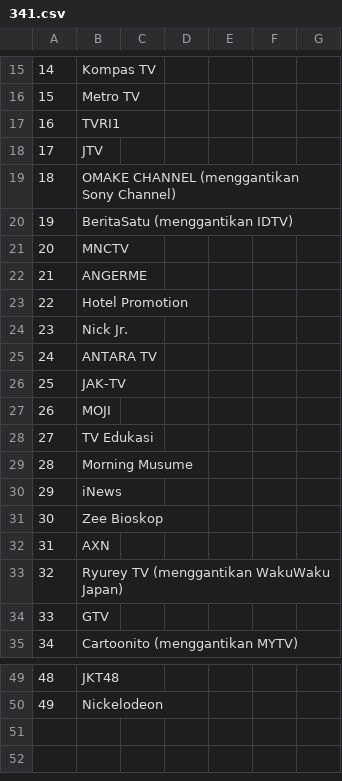
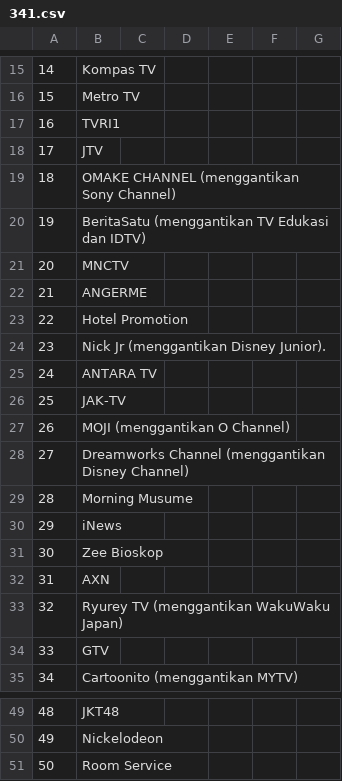
Before and after one commit to TG635-alt126xA/ExtendedMaster113, a CSV file: 341.csv, drawn as a sheet; only a part is shown, gaps mark what is left out.

Commit message:
Update 341.csv

```diff
--- a/341.csv
+++ b/341.csv
@@ -19,3 +19,3 @@
 18,OMAKE CHANNEL (menggantikan Sony Channel),,,,,
-19,BeritaSatu (menggantikan IDTV),,,,,
+19,BeritaSatu (menggantikan TV Edukasi dan IDTV),,,,,
 20,MNCTV,,,,,
@@ -23,7 +23,7 @@
 22,Hotel Promotion,,,,,
-23,Nick Jr.,,,,,
+23,Nick Jr (menggantikan Disney Junior).,,,,,
 24,ANTARA TV,,,,,
 25,JAK-TV,,,,,
-26,MOJI,,,,,
-27,TV Edukasi,,,,,
+26,MOJI (menggantikan O Channel),,,,,
+27,Dreamworks Channel (menggantikan Disney Channel),,,,,
 28,Morning Musume,,,,,
@@ -50 +50,2 @@
 49,Nickelodeon,,,,,
+50,Room Service,,,,,
```
